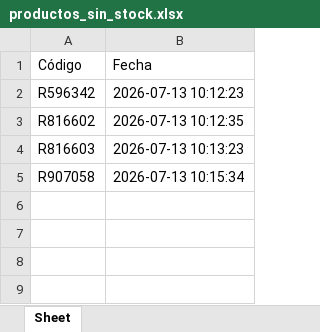
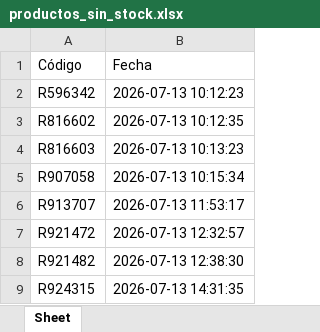
Before and after one commit to kevirui/ecommerce-photo-publisher, an Excel workbook: Backend/productos_sin_stock.xlsx, sheet Sheet, drawn as a sheet; values as stored, in another font and other column widths than the file's, no borders; the diff names each change by its address in the sheet, - before the commit and + after, or states it on an @@ line.

```diff
--- a/Backend/productos_sin_stock.xlsx (sheet Sheet)
+++ b/Backend/productos_sin_stock.xlsx (sheet Sheet)
+row 6: R913707 | 2026-07-13 11:53:17
+row 7: R921472 | 2026-07-13 12:32:57
+row 8: R921482 | 2026-07-13 12:38:30
+row 9: R924315 | 2026-07-13 14:31:35
```
Also changed, not shown: 7 other files.
